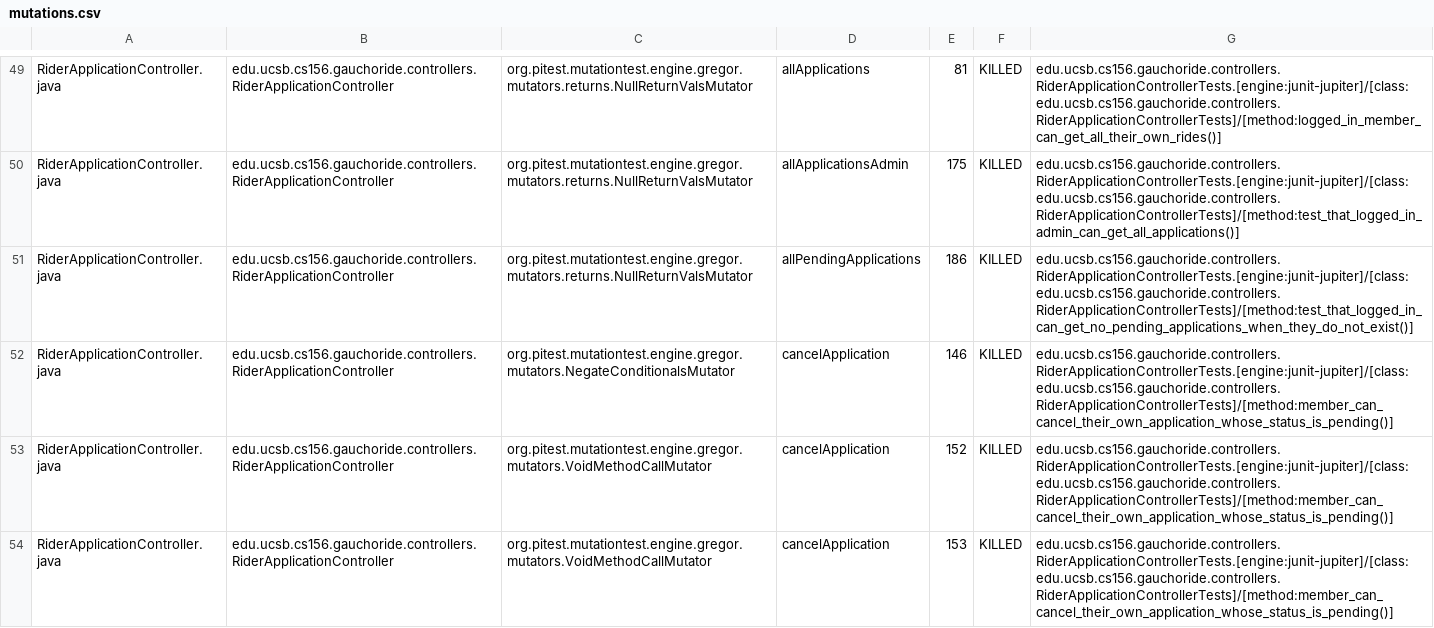
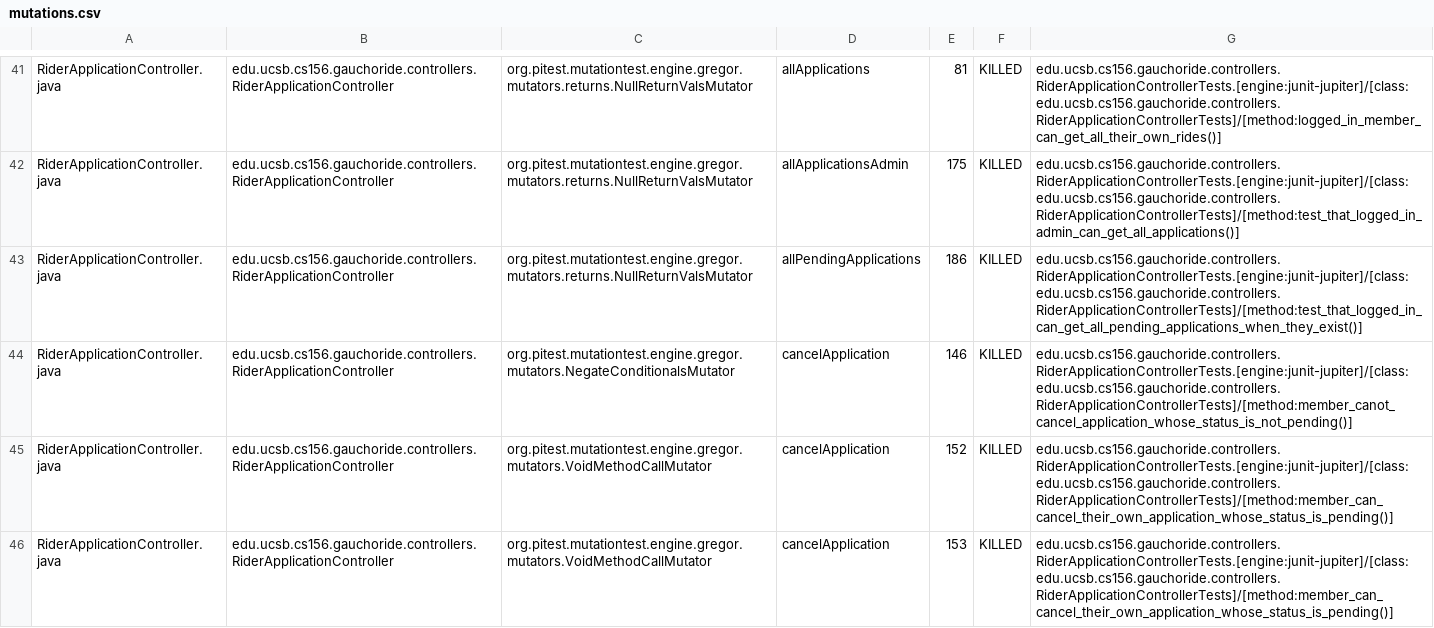
Before and after one commit to ucsb-cs156/proj-gauchoride, a CSV file: pitest/mutations.csv, drawn as a sheet; only a part is shown, gaps mark what is left out; the diff covers the shown part only.

Commit message:
Deploying to gh-pages from @ ucsb-cs156/proj-gauchoride@6184d240f0050449aaea4bf67175bb738c06178a 🚀

```diff
--- a/pitest/mutations.csv
+++ b/pitest/mutations.csv
@@ -50,4 +42,4 @@ RiderApplicationController.java,edu.ucsb.cs156.gauchoride.controllers.RiderAppli
 RiderApplicationController.java,edu.ucsb.cs156.gauchoride.controllers.RiderApplicationController,org.pitest.mutationtest.engine.gregor.mutators.returns.NullReturnValsMutator,allApplicationsAdmin,175,KILLED,edu.ucsb.cs156.gauchoride.controllers.RiderApplicationControllerTests.[engine:junit-jupiter]/[class:edu.ucsb.cs156.gauchoride.controllers.RiderApplicationControllerTests]/[method:test_that_logged_in_admin_can_get_all_applications()]
-RiderApplicationController.java,edu.ucsb.cs156.gauchoride.controllers.RiderApplicationController,org.pitest.mutationtest.engine.gregor.mutators.returns.NullReturnValsMutator,allPendingApplications,186,KILLED,edu.ucsb.cs156.gauchoride.controllers.RiderApplicationControllerTests.[engine:junit-jupiter]/[class:edu.ucsb.cs156.gauchoride.controllers.RiderApplicationControllerTests]/[method:test_that_logged_in_can_get_no_pending_applications_when_they_do_not_exist()]
-RiderApplicationController.java,edu.ucsb.cs156.gauchoride.controllers.RiderApplicationController,org.pitest.mutationtest.engine.gregor.mutators.NegateConditionalsMutator,cancelApplication,146,KILLED,edu.ucsb.cs156.gauchoride.controllers.RiderApplicationControllerTests.[engine:junit-jupiter]/[class:edu.ucsb.cs156.gauchoride.controllers.RiderApplicationControllerTests]/[method:member_can_cancel_their_own_application_whose_status_is_pending()]
+RiderApplicationController.java,edu.ucsb.cs156.gauchoride.controllers.RiderApplicationController,org.pitest.mutationtest.engine.gregor.mutators.returns.NullReturnValsMutator,allPendingApplications,186,KILLED,edu.ucsb.cs156.gauchoride.controllers.RiderApplicationControllerTests.[engine:junit-jupiter]/[class:edu.ucsb.cs156.gauchoride.controllers.RiderApplicationControllerTests]/[method:test_that_logged_in_can_get_all_pending_applications_when_they_exist()]
+RiderApplicationController.java,edu.ucsb.cs156.gauchoride.controllers.RiderApplicationController,org.pitest.mutationtest.engine.gregor.mutators.NegateConditionalsMutator,cancelApplication,146,KILLED,edu.ucsb.cs156.gauchoride.controllers.RiderApplicationControllerTests.[engine:junit-jupiter]/[class:edu.ucsb.cs156.gauchoride.controllers.RiderApplicationControllerTests]/[method:member_canot_cancel_application_whose_status_is_not_pending()]
 RiderApplicationController.java,edu.ucsb.cs156.gauchoride.controllers.RiderApplicationController,org.pitest.mutationtest.engine.gregor.mutators.VoidMethodCallMutator,cancelApplication,152,KILLED,edu.ucsb.cs156.gauchoride.controllers.RiderApplicationControllerTests.[engine:junit-jupiter]/[class:edu.ucsb.cs156.gauchoride.controllers.RiderApplicationControllerTests]/[method:member_can_cancel_their_own_application_whose_status_is_pending()]
```
Also changed, not shown: 5 added rows, 5 removed rows, 30 moved rows and 37 edited cells elsewhere in this file, 16 other files.
